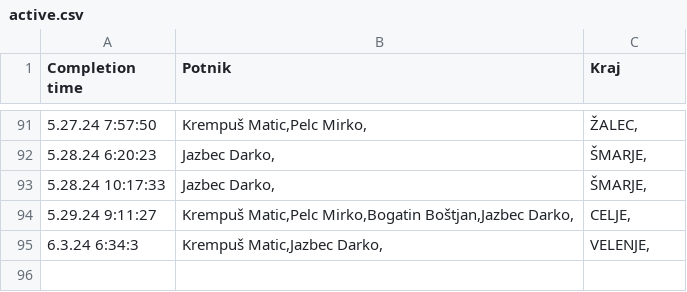
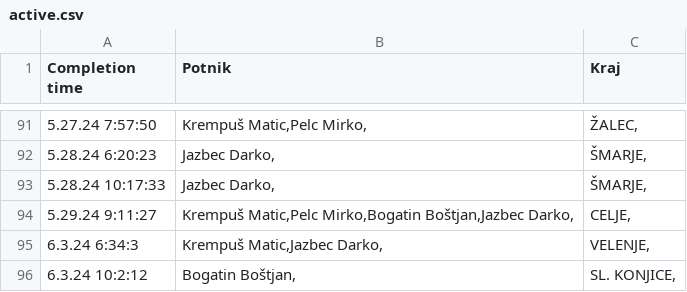
Before and after one commit to SRP-B/pot-dat, a CSV file: active.csv, drawn as a sheet; only a part is shown, gaps mark what is left out.

Commit message:
Appv12

```diff
--- a/active.csv
+++ b/active.csv
@@ -95 +95,2 @@
 6.3.24 6:34:3;"Krempuš Matic,Jazbec Darko,";"VELENJE,"
+6.3.24 10:2:12;"Bogatin Boštjan,";"SL. KONJICE,"
```
